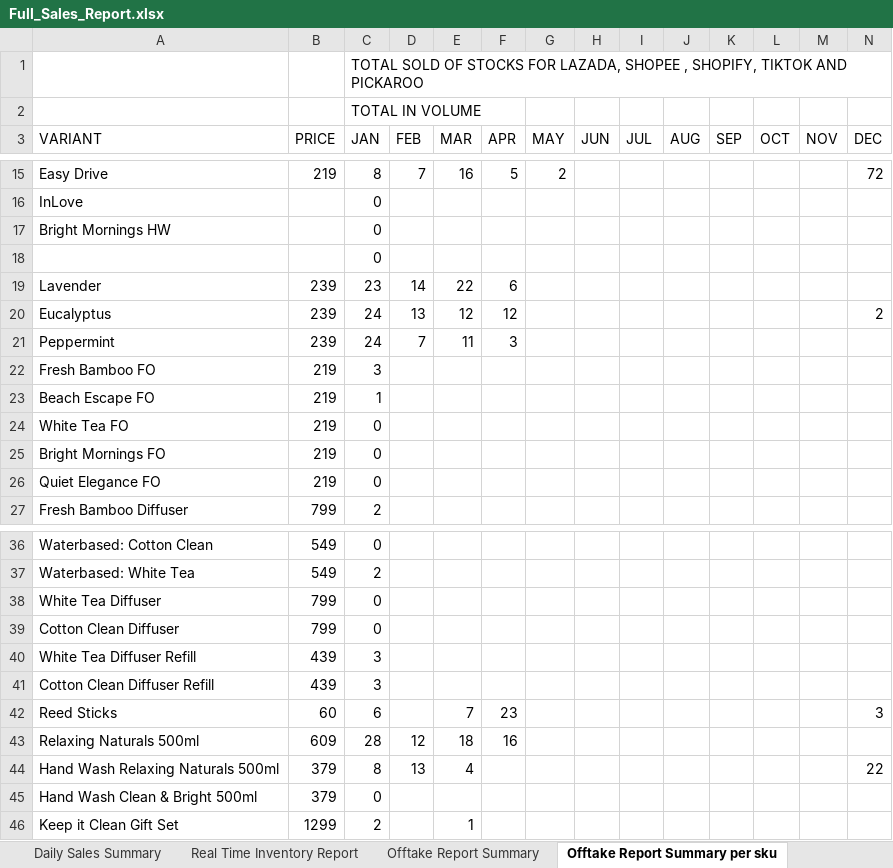
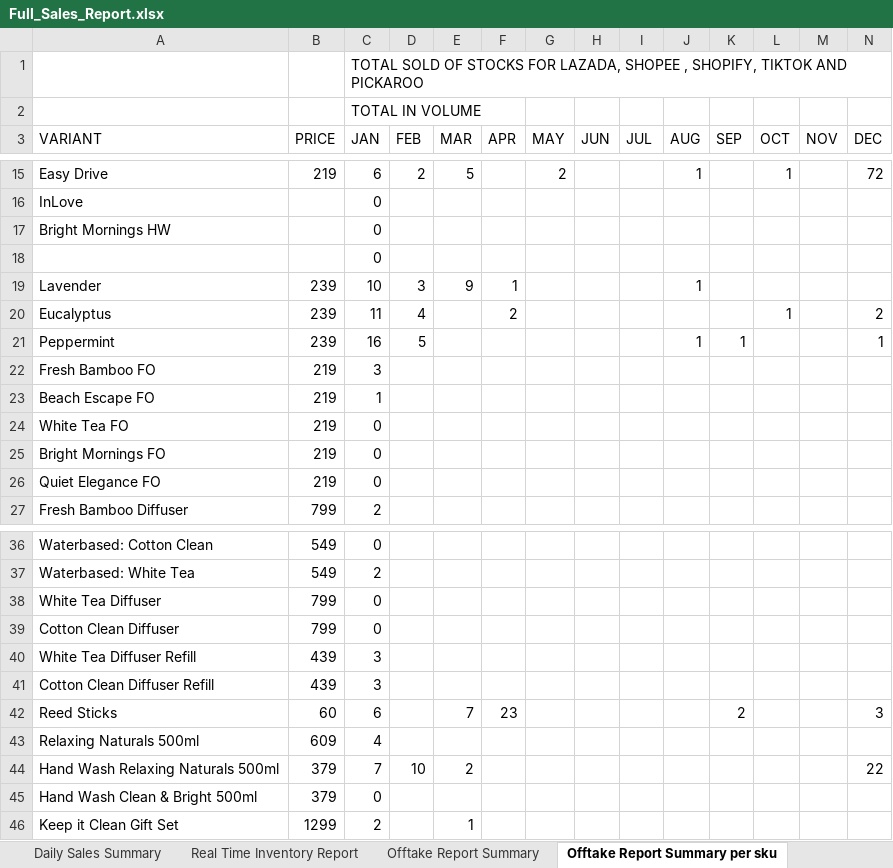
Before and after one commit to luismayrina/Sales-Report-Generator, an Excel workbook: sales_report_app/Full_Sales_Report.xlsx, sheet Offtake Report Summary per sku, drawn as a sheet; only a part is shown, gaps mark what is left out; values as stored, in another font and other column widths than the file's, no cell formats; the diff covers the shown part only; the diff names each change by its address in the sheet, - before the commit and + after, or states it on an @@ line.

Commit message:
Support external reports folder & parsers
Add support for ingesting external report files (PDF/HTML/Excel) and integrate them into physical channel loading. Introduces sales_report_app/core/external_parsers.py with parsers for TikTok, Simula, Frankie, Craft Central (HTML) and PDF-based reports, plus helper utilities to synthesize orders. Modify core/physical_parser.py to accept an external_docs_dir, load/parse external files first (skipping channels already handled externally), and fall back to the OFFTAKE REPORT.xlsx template. Update generate_report.py to handle a missing offtake report more gracefully (use defaults and warn) and pass the docs path to physical parser. UI changes: UploadSlot now supports folder selection (is_folder) and validates folders, ValidationChecklist marks offtake_report optional and adds External Reports Folder (optional), and main_window adds the external_docs upload slot and wires it through to the worker thread. Also minor messaging/logging tweaks and removal of a temp ~ file. Binary report files and .DS_Store entries updated/added.

```diff
--- a/sales_report_app/Full_Sales_Report.xlsx (sheet Offtake Report Summary per sku)
+++ b/sales_report_app/Full_Sales_Report.xlsx (sheet Offtake Report Summary per sku)
-C15 (JAN): 8
+C15 (JAN): 6
-D15 (FEB): 7
+D15 (FEB): 2
-E15 (MAR): 16
+E15 (MAR): 5
-F15 (APR): 5
+F15 (APR): (empty)
-J15 (AUG): (empty)
+J15 (AUG): 1
-L15 (OCT): (empty)
+L15 (OCT): 1
-C19 (JAN): 23
+C19 (JAN): 10
-D19 (FEB): 14
+D19 (FEB): 3
-E19 (MAR): 22
+E19 (MAR): 9
-F19 (APR): 6
+F19 (APR): 1
-J19 (AUG): (empty)
+J19 (AUG): 1
-C20 (JAN): 24
+C20 (JAN): 11
-D20 (FEB): 13
+D20 (FEB): 4
-E20 (MAR): 12
+E20 (MAR): (empty)
-F20 (APR): 12
+F20 (APR): 2
-L20 (OCT): (empty)
+L20 (OCT): 1
-C21 (JAN): 24
+C21 (JAN): 16
-D21 (FEB): 7
+D21 (FEB): 5
-E21 (MAR): 11
+E21 (MAR): (empty)
-F21 (APR): 3
+F21 (APR): (empty)
-J21 (AUG): (empty)
+J21 (AUG): 1
-K21 (SEP): (empty)
+K21 (SEP): 1
-N21 (DEC): (empty)
+N21 (DEC): 1
-K42 (SEP): (empty)
+K42 (SEP): 2
-C43 (JAN): 28
+C43 (JAN): 4
-D43 (FEB): 12
+D43 (FEB): (empty)
-E43 (MAR): 18
+E43 (MAR): (empty)
-F43 (APR): 16
+F43 (APR): (empty)
-C44 (JAN): 8
+C44 (JAN): 7
-D44 (FEB): 13
+D44 (FEB): 10
-E44 (MAR): 4
+E44 (MAR): 2
```
Also changed, not shown: 22 added rows, 2 removed rows and 93 edited cells elsewhere in this sheet, sheet Daily Sales Summary, sheet Offtake Report Summary, cell formats, Full_Sales_Report.xlsx, 9 other files.
